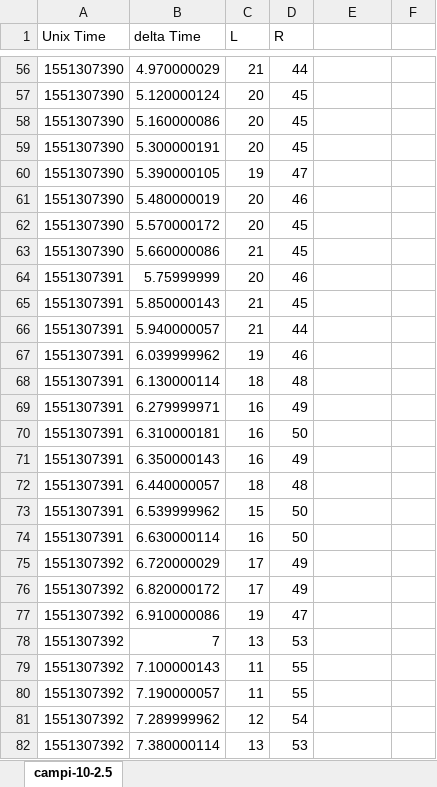
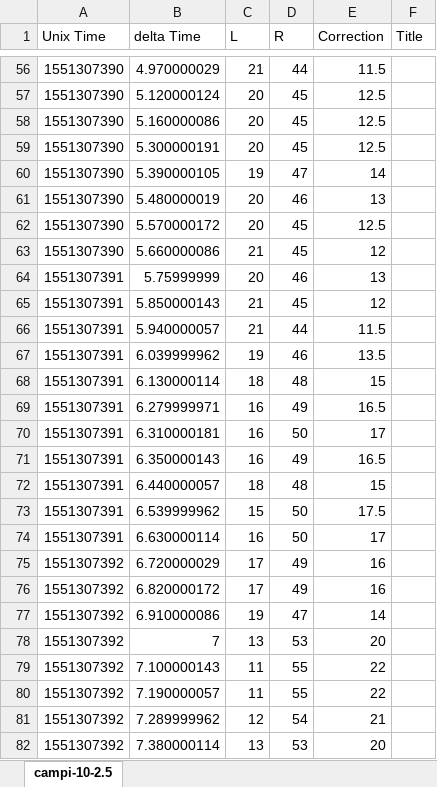
Before and after one commit to sanjayseshan/autodrive, an Excel workbook: campi-10-2.5.log.xlsx, sheet campi-10-2.5, drawn as a sheet; only a part is shown, gaps mark what is left out; values as stored, in another font and other column widths than the file's, no borders; charts and pictures not drawn; the diff covers the shown part only; the diff names each change by its address in the sheet, - before the commit and + after, or states it on an @@ line.

```diff
--- a/campi-10-2.5.log.xlsx (sheet campi-10-2.5)
+++ b/campi-10-2.5.log.xlsx (sheet campi-10-2.5)
-E1: (empty)
+E1: Correction
-F1: (empty)
+F1: Title
-E56 (Correction): (empty)
+E56 (Correction): 11.5
-E57:E59 (Correction): (empty)
+E57:E59 (Correction): 12.5
-E60 (Correction): (empty)
+E60 (Correction): 14
-E61 (Correction): (empty)
+E61 (Correction): 13
-E62 (Correction): (empty)
+E62 (Correction): 12.5
-E63 (Correction): (empty)
+E63 (Correction): 12
-E64 (Correction): (empty)
+E64 (Correction): 13
-E65 (Correction): (empty)
+E65 (Correction): 12
-E66 (Correction): (empty)
+E66 (Correction): 11.5
-E67 (Correction): (empty)
+E67 (Correction): 13.5
-E68 (Correction): (empty)
+E68 (Correction): 15
-E69 (Correction): (empty)
+E69 (Correction): 16.5
-E70 (Correction): (empty)
+E70 (Correction): 17
-E71 (Correction): (empty)
+E71 (Correction): 16.5
-E72 (Correction): (empty)
+E72 (Correction): 15
-E73 (Correction): (empty)
+E73 (Correction): 17.5
-E74 (Correction): (empty)
+E74 (Correction): 17
-E75:E76 (Correction): (empty)
+E75:E76 (Correction): 16
-E77 (Correction): (empty)
+E77 (Correction): 14
-E78 (Correction): (empty)
+E78 (Correction): 20
-E79:E80 (Correction): (empty)
+E79:E80 (Correction): 22
-E81 (Correction): (empty)
+E81 (Correction): 21
-E82 (Correction): (empty)
+E82 (Correction): 20
```
Also changed, not shown: 151 edited cells elsewhere in this sheet, campi-10-0.5.log.xlsx, campi-10-1.0.log.xlsx, 4 other files.
